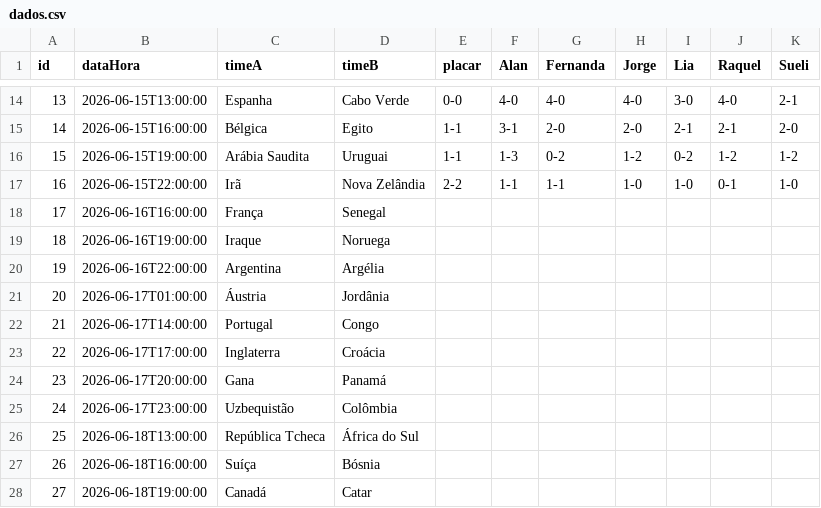
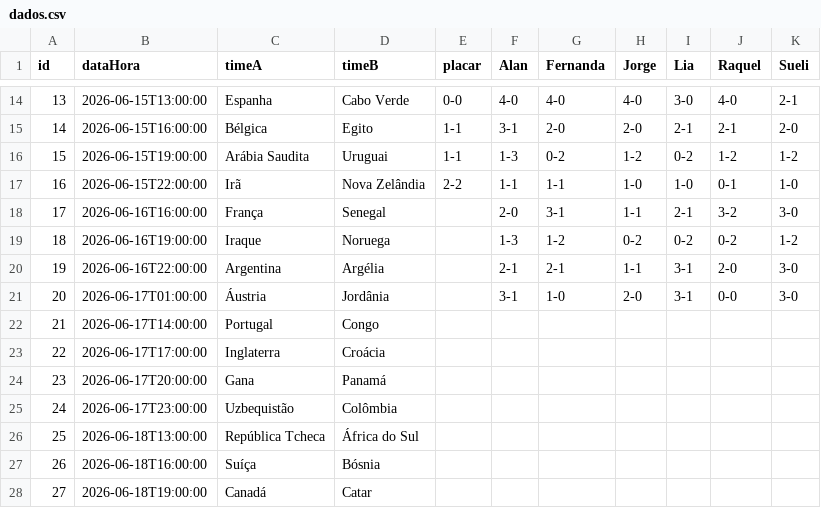
Before and after one commit to jorgerenato/bolao2026, a CSV file: dados.csv, drawn as a sheet; only a part is shown, gaps mark what is left out.

Commit message:
palpites

```diff
--- a/dados.csv
+++ b/dados.csv
@@ -17,6 +17,6 @@ id,dataHora,timeA,timeB,placar,Alan,Fernanda,Jorge,Lia,Raquel,Sueli
 16,2026-06-15T22:00:00,Irã,Nova Zelândia,2-2,1-1,1-1,1-0,1-0,0-1,1-0
-17,2026-06-16T16:00:00,França,Senegal,,,,,,,
-18,2026-06-16T19:00:00,Iraque,Noruega,,,,,,,
-19,2026-06-16T22:00:00,Argentina,Argélia,,,,,,,
-20,2026-06-17T01:00:00,Áustria,Jordânia,,,,,,,
+17,2026-06-16T16:00:00,França,Senegal,,2-0,3-1,1-1,2-1,3-2,3-0
+18,2026-06-16T19:00:00,Iraque,Noruega,,1-3,1-2,0-2,0-2,0-2,1-2
+19,2026-06-16T22:00:00,Argentina,Argélia,,2-1,2-1,1-1,3-1,2-0,3-0
+20,2026-06-17T01:00:00,Áustria,Jordânia,,3-1,1-0,2-0,3-1,0-0,3-0
 21,2026-06-17T14:00:00,Portugal,Congo,,,,,,,
```
